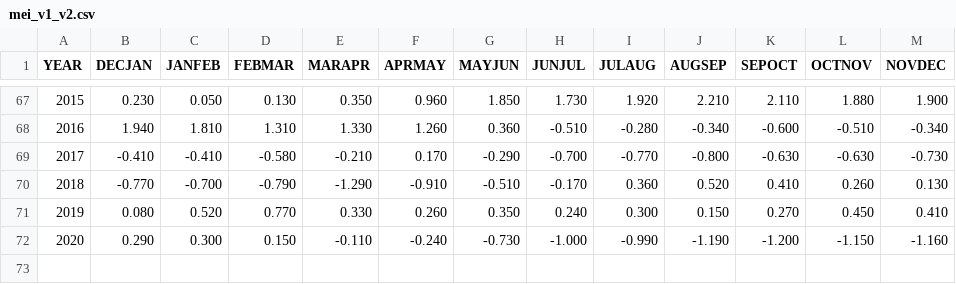
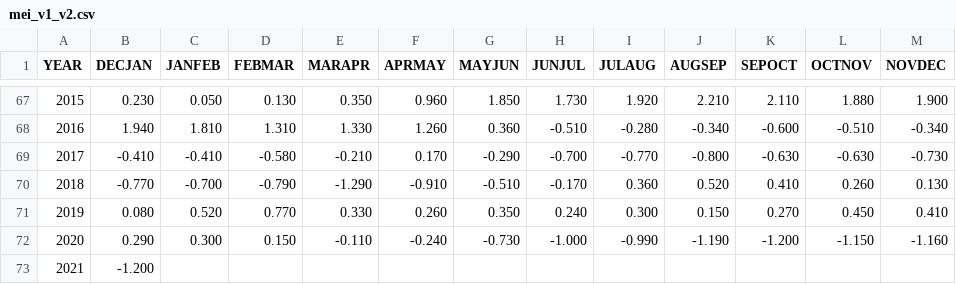
Before and after one commit to UARENForecasting/precip-d3, a CSV file: data/mei_v1_v2.csv, drawn as a sheet; only a part is shown, gaps mark what is left out.

Commit message:
update index data

```diff
--- a/data/mei_v1_v2.csv
+++ b/data/mei_v1_v2.csv
@@ -72 +72,2 @@ YEAR,DECJAN,JANFEB,FEBMAR,MARAPR,APRMAY,MAYJUN,JUNJUL,JULAUG,AUGSEP,SEPOCT,OCTNO
 2020,0.290,0.300,0.150,-0.110,-0.240,-0.730,-1.000,-0.990,-1.190,-1.200,-1.150,-1.160
+2021,-1.200,,,,,,,,,,,
```
Also changed, not shown: data/meiv2.csv, data/oni.csv, 1 other file.
